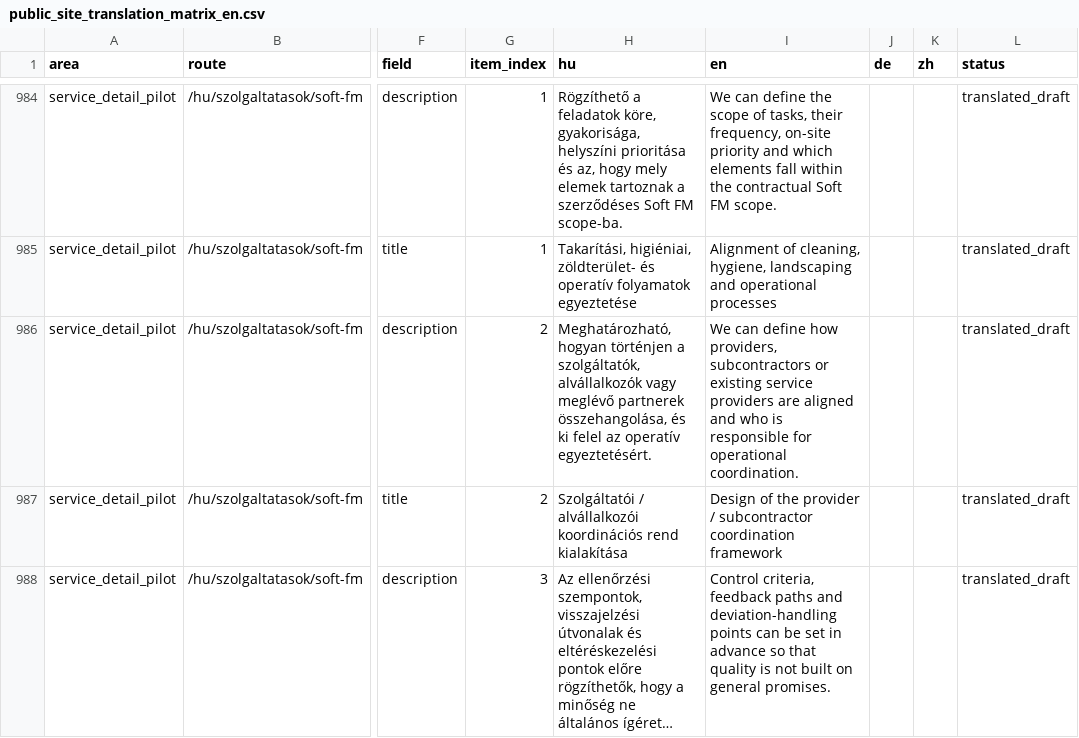
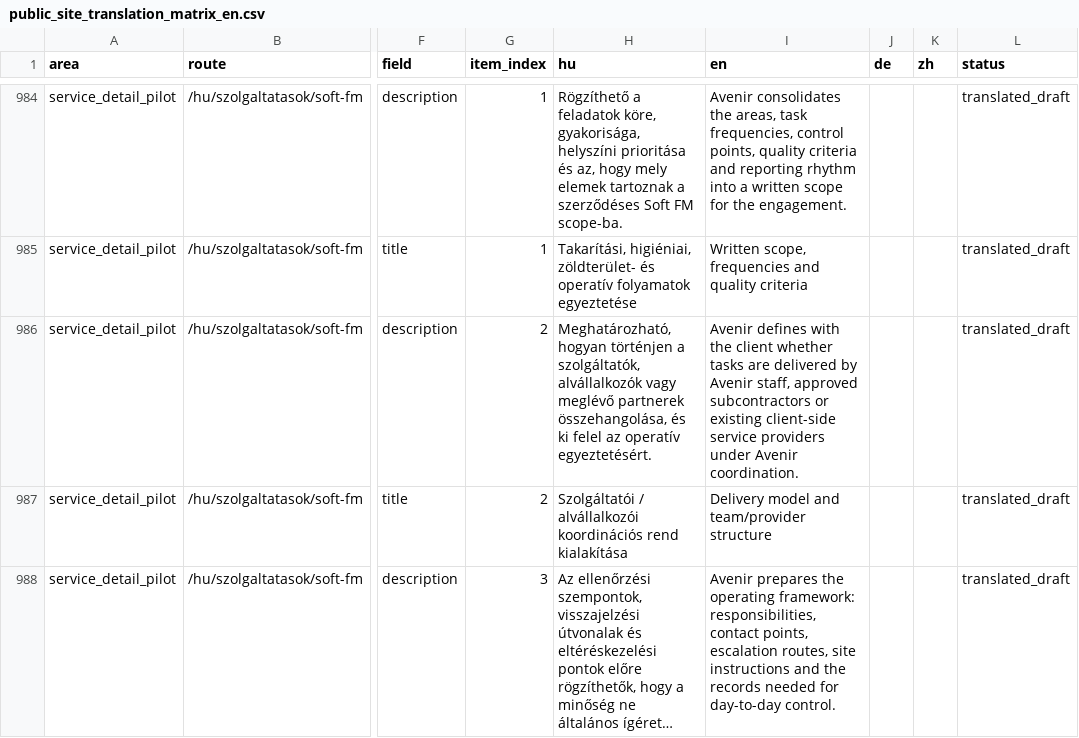
Before and after one commit to avarkonyi/avenir-website, a CSV file: docs/translations/public_site_translation_matrix_en.csv, drawn as a sheet; only a part is shown, gaps mark what is left out; long unchanged cells end in …; the diff covers the shown part only; the diff names each change by its address in the sheet, - before the commit and + after, or states it on an @@ line.

Commit message:
docs(i18n): strengthen Soft FM English draft

```diff
--- a/docs/translations/public_site_translation_matrix_en.csv
+++ b/docs/translations/public_site_translation_matrix_en.csv
-I984 (en): We can define the scope of tasks, their frequency, on-site priority and which elements fall within the contractual Soft FM scope.
+I984 (en): Avenir consolidates the areas, task frequencies, control points, quality criteria and reporting rhythm into a written scope for the engagement.
-I985 (en): Alignment of cleaning, hygiene, landscaping and operational processes
+I985 (en): Written scope, frequencies and quality criteria
-I986 (en): We can define how providers, subcontractors or existing service providers are aligned and who is responsible for operational coordination.
+I986 (en): Avenir defines with the client whether tasks are delivered by Avenir staff, approved subcontractors or existing client-side service providers under Avenir coordination.
-I987 (en): Design of the provider / subcontractor coordination framework
+I987 (en): Delivery model and team/provider structure
-I988 (en): Control criteria, feedback paths and deviation-handling points can be set in advance so that quality is not built on general promises.
+I988 (en): Avenir prepares the operating framework: responsibilities, contact points, escalation routes, site instructions and the records needed for day-to-day control.
```
Also changed, not shown: 51 edited cells elsewhere in this file, docs/translations/public_site_translation_matrix_en_diff.csv.
